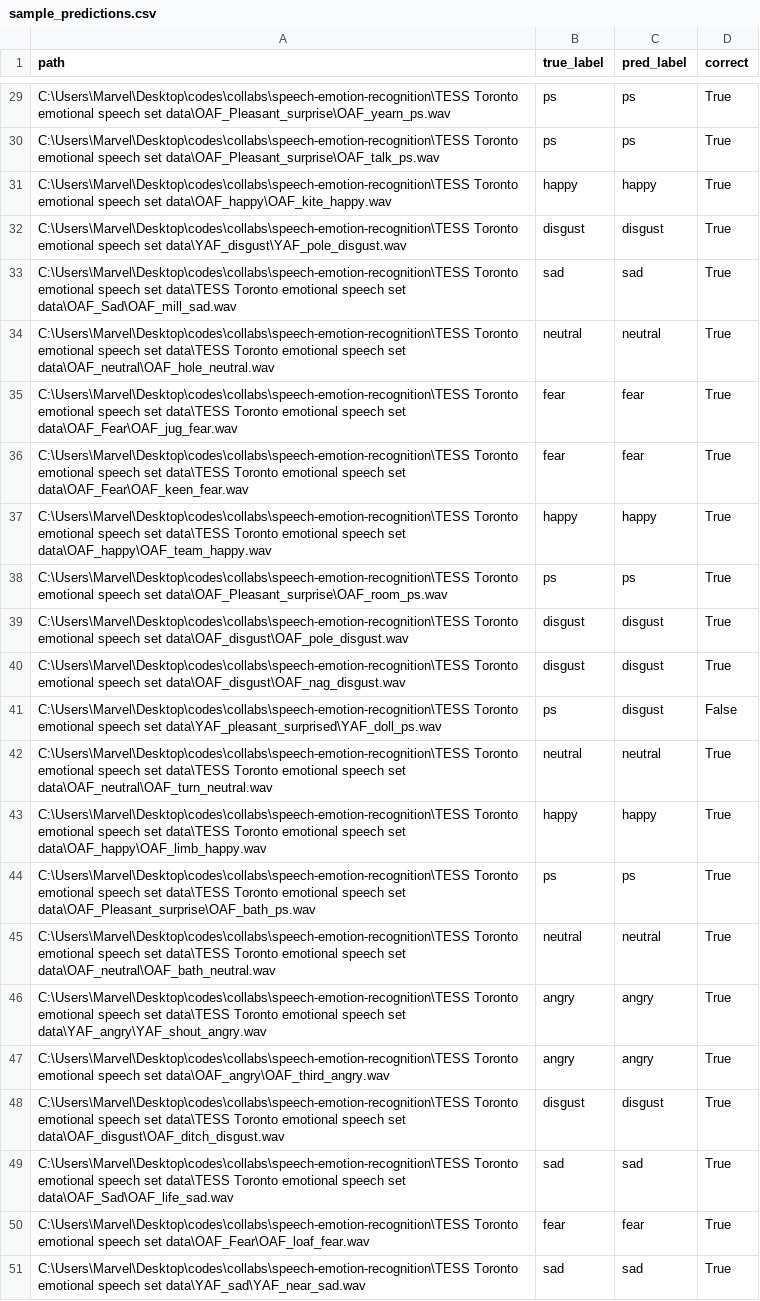
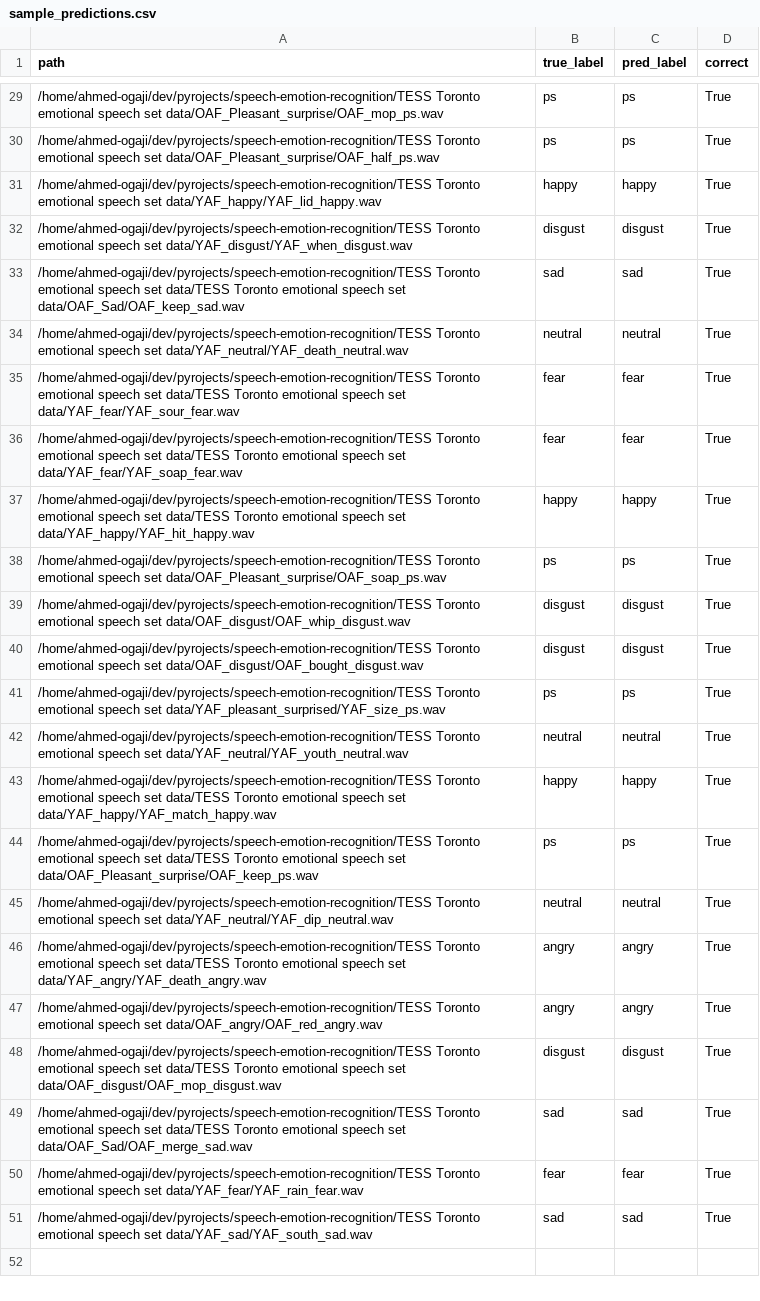
Before and after one commit to Marvellous-Udoye/speech-emotion-recognition, a CSV file: results/sample_predictions.csv, drawn as a sheet; only a part is shown, gaps mark what is left out; removed rows and columns are numbered as before the commit, all else as after; the diff covers the shown part only; the diff names each change by its address in the sheet, - before the commit and + after, or states it on an @@ line.

```diff
--- a/results/sample_predictions.csv
+++ b/results/sample_predictions.csv
-A29 (path): C:\Users\Marvel\Desktop\codes\collabs\speech-emotion-recognition\TESS Toronto emotional speech set data\OAF_Pleasant_surprise\OAF_yearn_ps.wav
+A29 (path): /home/ahmed-ogaji/dev/pyrojects/speech-emotion-recognition/TESS Toronto emotional speech set data/OAF_Pleasant_surprise/OAF_mop_ps.wav
-A30 (path): C:\Users\Marvel\Desktop\codes\collabs\speech-emotion-recognition\TESS Toronto emotional speech set data\OAF_Pleasant_surprise\OAF_talk_ps.wav
+A30 (path): /home/ahmed-ogaji/dev/pyrojects/speech-emotion-recognition/TESS Toronto emotional speech set data/OAF_Pleasant_surprise/OAF_half_ps.wav
-A31 (path): C:\Users\Marvel\Desktop\codes\collabs\speech-emotion-recognition\TESS Toronto emotional speech set data\OAF_happy\OAF_kite_happy.wav
+A31 (path): /home/ahmed-ogaji/dev/pyrojects/speech-emotion-recognition/TESS Toronto emotional speech set data/YAF_happy/YAF_lid_happy.wav
-A32 (path): C:\Users\Marvel\Desktop\codes\collabs\speech-emotion-recognition\TESS Toronto emotional speech set data\YAF_disgust\YAF_pole_disgust.wav
+A32 (path): /home/ahmed-ogaji/dev/pyrojects/speech-emotion-recognition/TESS Toronto emotional speech set data/YAF_disgust/YAF_when_disgust.wav
-A33 (path): C:\Users\Marvel\Desktop\codes\collabs\speech-emotion-recognition\TESS Toronto emotional speech set data\TESS Toronto emotional speech set data\OAF_Sad\OAF_mill_sad.wav
+A33 (path): /home/ahmed-ogaji/dev/pyrojects/speech-emotion-recognition/TESS Toronto emotional speech set data/TESS Toronto emotional speech set data/OAF_Sad/OAF_keep_sad.wav
-A34 (path): C:\Users\Marvel\Desktop\codes\collabs\speech-emotion-recognition\TESS Toronto emotional speech set data\TESS Toronto emotional speech set data\OAF_neutral\OAF_hole_neutral.wav
+A34 (path): /home/ahmed-ogaji/dev/pyrojects/speech-emotion-recognition/TESS Toronto emotional speech set data/YAF_neutral/YAF_death_neutral.wav
-A35 (path): C:\Users\Marvel\Desktop\codes\collabs\speech-emotion-recognition\TESS Toronto emotional speech set data\TESS Toronto emotional speech set data\OAF_Fear\OAF_jug_fear.wav
+A35 (path): /home/ahmed-ogaji/dev/pyrojects/speech-emotion-recognition/TESS Toronto emotional speech set data/TESS Toronto emotional speech set data/YAF_fear/YAF_sour_fear.wav
-A36 (path): C:\Users\Marvel\Desktop\codes\collabs\speech-emotion-recognition\TESS Toronto emotional speech set data\TESS Toronto emotional speech set data\OAF_Fear\OAF_keen_fear.wav
+A36 (path): /home/ahmed-ogaji/dev/pyrojects/speech-emotion-recognition/TESS Toronto emotional speech set data/TESS Toronto emotional speech set data/YAF_fear/YAF_soap_fear.wav
-A37 (path): C:\Users\Marvel\Desktop\codes\collabs\speech-emotion-recognition\TESS Toronto emotional speech set data\TESS Toronto emotional speech set data\OAF_happy\OAF_team_happy.wav
+A37 (path): /home/ahmed-ogaji/dev/pyrojects/speech-emotion-recognition/TESS Toronto emotional speech set data/TESS Toronto emotional speech set data/YAF_happy/YAF_hit_happy.wav
-A38 (path): C:\Users\Marvel\Desktop\codes\collabs\speech-emotion-recognition\TESS Toronto emotional speech set data\OAF_Pleasant_surprise\OAF_room_ps.wav
+A38 (path): /home/ahmed-ogaji/dev/pyrojects/speech-emotion-recognition/TESS Toronto emotional speech set data/OAF_Pleasant_surprise/OAF_soap_ps.wav
-A39 (path): C:\Users\Marvel\Desktop\codes\collabs\speech-emotion-recognition\TESS Toronto emotional speech set data\OAF_disgust\OAF_pole_disgust.wav
+A39 (path): /home/ahmed-ogaji/dev/pyrojects/speech-emotion-recognition/TESS Toronto emotional speech set data/OAF_disgust/OAF_whip_disgust.wav
-A40 (path): C:\Users\Marvel\Desktop\codes\collabs\speech-emotion-recognition\TESS Toronto emotional speech set data\OAF_disgust\OAF_nag_disgust.wav
+A40 (path): /home/ahmed-ogaji/dev/pyrojects/speech-emotion-recognition/TESS Toronto emotional speech set data/OAF_disgust/OAF_bought_disgust.wav
-row 41: C:\Users\Marvel\Desktop\codes\collabs\speech-emotion-recognition\TESS Toronto emotional speech set data\YAF_pleasant_surprised\YAF_doll_ps.wav | ps | disgust | False
+row 41: /home/ahmed-ogaji/dev/pyrojects/speech-emotion-recognition/TESS Toronto emotional speech set data/YAF_pleasant_surprised/YAF_size_ps.wav | ps | ps | True
-A42 (path): C:\Users\Marvel\Desktop\codes\collabs\speech-emotion-recognition\TESS Toronto emotional speech set data\TESS Toronto emotional speech set data\OAF_neutral\OAF_turn_neutral.wav
+A42 (path): /home/ahmed-ogaji/dev/pyrojects/speech-emotion-recognition/TESS Toronto emotional speech set data/YAF_neutral/YAF_youth_neutral.wav
-A43 (path): C:\Users\Marvel\Desktop\codes\collabs\speech-emotion-recognition\TESS Toronto emotional speech set data\TESS Toronto emotional speech set data\OAF_happy\OAF_limb_happy.wav
+A43 (path): /home/ahmed-ogaji/dev/pyrojects/speech-emotion-recognition/TESS Toronto emotional speech set data/TESS Toronto emotional speech set data/YAF_happy/YAF_match_happy.wav
-A44 (path): C:\Users\Marvel\Desktop\codes\collabs\speech-emotion-recognition\TESS Toronto emotional speech set data\TESS Toronto emotional speech set data\OAF_Pleasant_surprise\OAF_bath_ps.wav
+A44 (path): /home/ahmed-ogaji/dev/pyrojects/speech-emotion-recognition/TESS Toronto emotional speech set data/TESS Toronto emotional speech set data/OAF_Pleasant_surprise/OAF_keep_ps.wav
-A45 (path): C:\Users\Marvel\Desktop\codes\collabs\speech-emotion-recognition\TESS Toronto emotional speech set data\TESS Toronto emotional speech set data\OAF_neutral\OAF_bath_neutral.wav
+A45 (path): /home/ahmed-ogaji/dev/pyrojects/speech-emotion-recognition/TESS Toronto emotional speech set data/YAF_neutral/YAF_dip_neutral.wav
-A46 (path): C:\Users\Marvel\Desktop\codes\collabs\speech-emotion-recognition\TESS Toronto emotional speech set data\TESS Toronto emotional speech set data\YAF_angry\YAF_shout_angry.wav
+A46 (path): /home/ahmed-ogaji/dev/pyrojects/speech-emotion-recognition/TESS Toronto emotional speech set data/TESS Toronto emotional speech set data/YAF_angry/YAF_death_angry.wav
-A47 (path): C:\Users\Marvel\Desktop\codes\collabs\speech-emotion-recognition\TESS Toronto emotional speech set data\OAF_angry\OAF_third_angry.wav
+A47 (path): /home/ahmed-ogaji/dev/pyrojects/speech-emotion-recognition/TESS Toronto emotional speech set data/OAF_angry/OAF_red_angry.wav
-A48 (path): C:\Users\Marvel\Desktop\codes\collabs\speech-emotion-recognition\TESS Toronto emotional speech set data\TESS Toronto emotional speech set data\OAF_disgust\OAF_ditch_disgust.wav
+A48 (path): /home/ahmed-ogaji/dev/pyrojects/speech-emotion-recognition/TESS Toronto emotional speech set data/TESS Toronto emotional speech set data/OAF_disgust/OAF_mop_disgust.wav
-A49 (path): C:\Users\Marvel\Desktop\codes\collabs\speech-emotion-recognition\TESS Toronto emotional speech set data\TESS Toronto emotional speech set data\OAF_Sad\OAF_life_sad.wav
+A49 (path): /home/ahmed-ogaji/dev/pyrojects/speech-emotion-recognition/TESS Toronto emotional speech set data/TESS Toronto emotional speech set data/OAF_Sad/OAF_merge_sad.wav
-A50 (path): C:\Users\Marvel\Desktop\codes\collabs\speech-emotion-recognition\TESS Toronto emotional speech set data\OAF_Fear\OAF_loaf_fear.wav
+A50 (path): /home/ahmed-ogaji/dev/pyrojects/speech-emotion-recognition/TESS Toronto emotional speech set data/YAF_fear/YAF_rain_fear.wav
-A51 (path): C:\Users\Marvel\Desktop\codes\collabs\speech-emotion-recognition\TESS Toronto emotional speech set data\YAF_sad\YAF_near_sad.wav
+A51 (path): /home/ahmed-ogaji/dev/pyrojects/speech-emotion-recognition/TESS Toronto emotional speech set data/YAF_sad/YAF_south_sad.wav
```
Also changed, not shown: 27 edited cells elsewhere in this file, results/metrics.csv, 6 other files.
